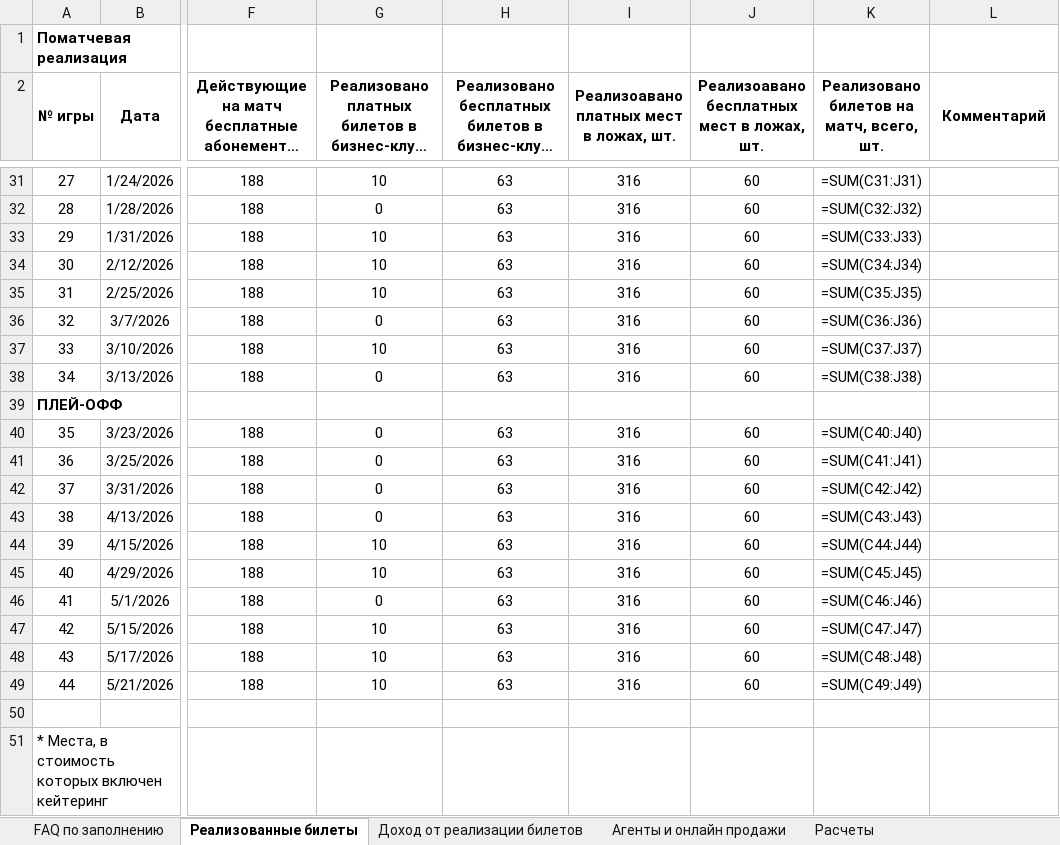
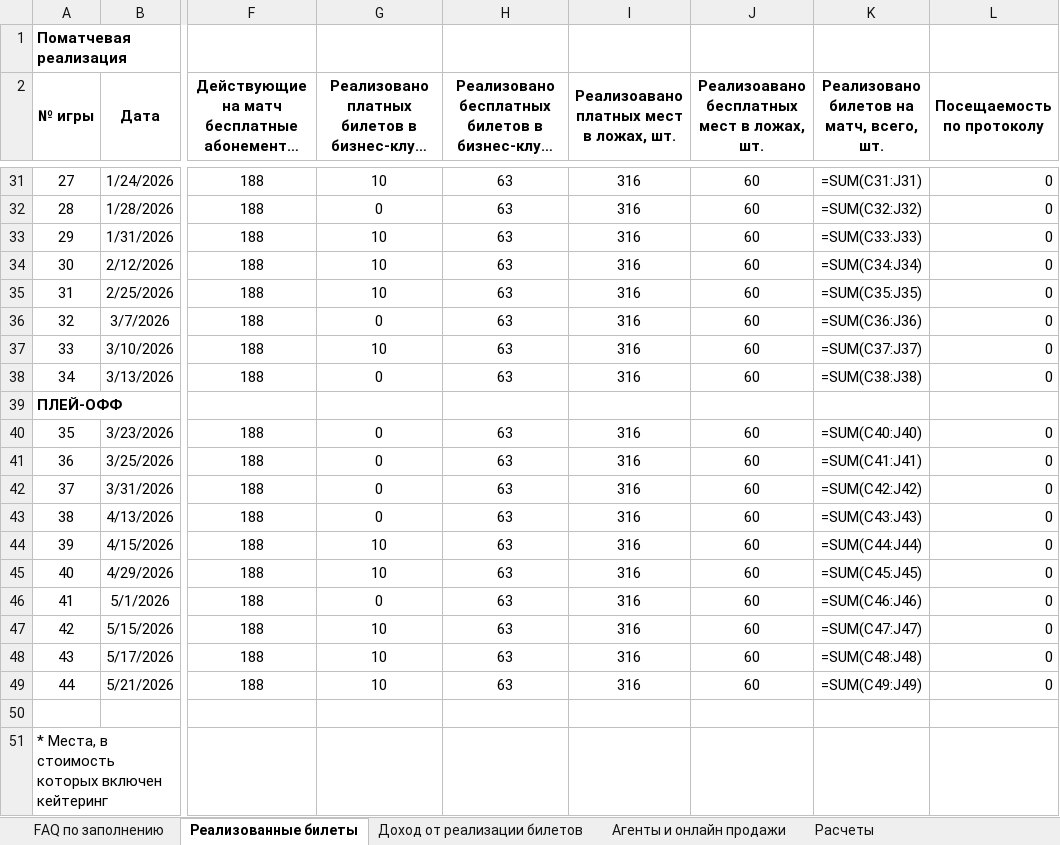
Before and after one commit to janecooll25/season_report, an Excel workbook: output/tickets_calc.xlsx, sheet Реализованные билеты, drawn as a sheet; only a part is shown, gaps mark what is left out; long unchanged cells end in …; values as stored, in another font and other column widths than the file's, no borders; formulas without a stored value are shown as written; the diff covers the shown part only; the diff names each change by its address in the sheet, - before the commit and + after, or states it on an @@ line.

```diff
--- a/output/tickets_calc.xlsx (sheet Реализованные билеты)
+++ b/output/tickets_calc.xlsx (sheet Реализованные билеты)
-L2: Комментарий
+L2: Посещаемость по протоколу
-L31:L38 (Посещаемость по протоколу): (empty)
+L31:L38 (Посещаемость по протоколу): 0
-L40:L49 (Посещаемость по протоколу): (empty)
+L40:L49 (Посещаемость по протоколу): 0
```
Also changed, not shown: 26 edited cells elsewhere in this sheet, sheet Расчеты, 2 other files.
